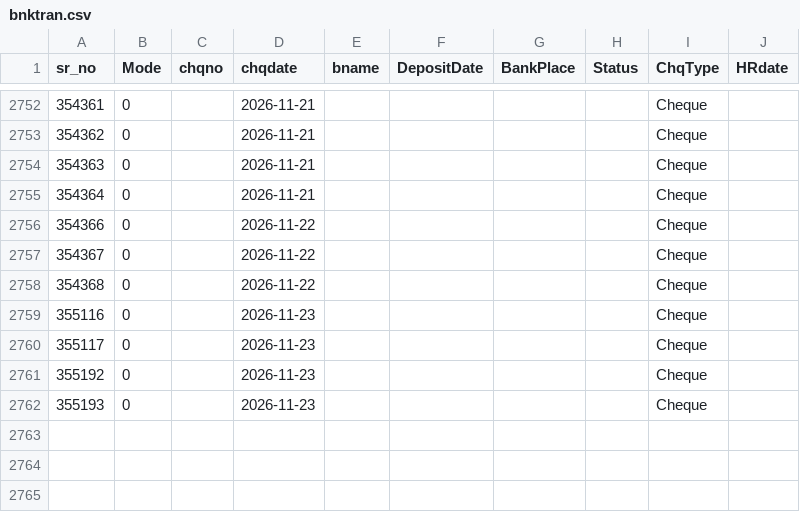
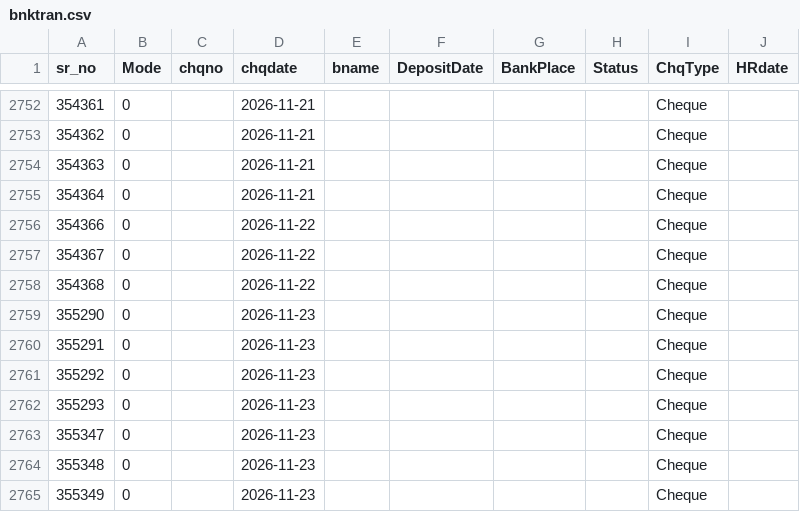
Before and after one commit to krishnasai-narayana/3goils, a CSV file: data/bnktran.csv, drawn as a sheet; only a part is shown, gaps mark what is left out.

```diff
--- a/data/bnktran.csv
+++ b/data/bnktran.csv
@@ -2758,5 +2758,8 @@
 354368,0, ,2026-11-22,,,,,Cheque,
-355116,0, ,2026-11-23,,,,,Cheque,
-355117,0, ,2026-11-23,,,,,Cheque,
-355192,0, ,2026-11-23,,,,,Cheque,
-355193,0, ,2026-11-23,,,,,Cheque,
+355290,0, ,2026-11-23,,,,,Cheque,
+355291,0, ,2026-11-23,,,,,Cheque,
+355292,0, ,2026-11-23,,,,,Cheque,
+355293,0, ,2026-11-23,,,,,Cheque,
+355347,0, ,2026-11-23,,,,,Cheque,
+355348,0, ,2026-11-23,,,,,Cheque,
+355349,0, ,2026-11-23,,,,,Cheque,
```
Also changed, not shown: data/Doc_MaxId.csv, data/NAME_TRAN.csv, 7 other files.
